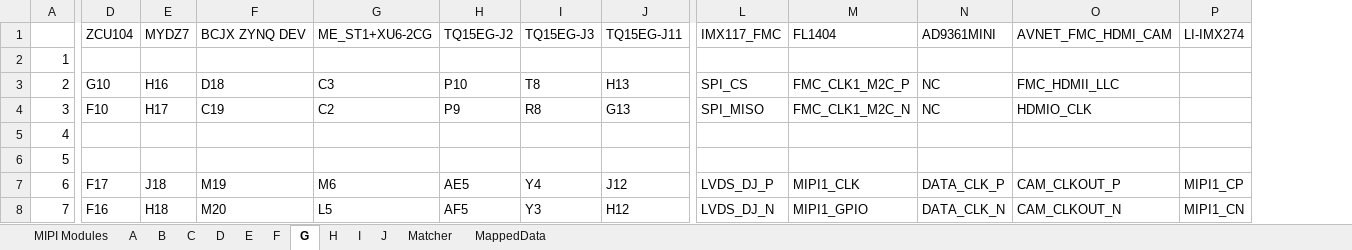
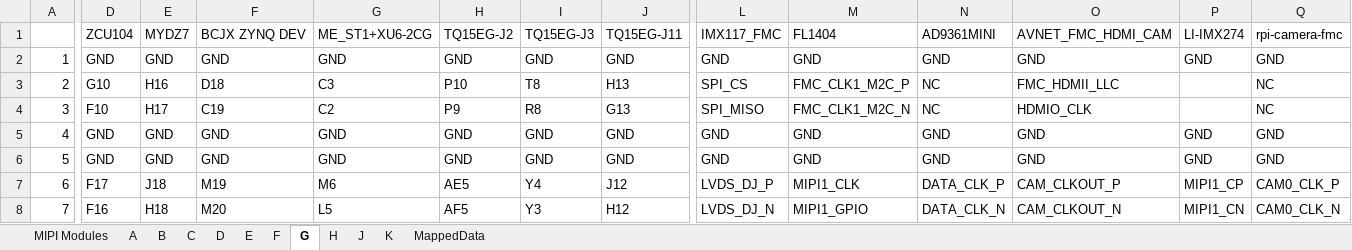
Before and after one commit to alexvonduar/fpga_embedded_vision, an Excel workbook: doc/FMC_Boards.xlsm, sheet G, drawn as a sheet; only a part is shown, gaps mark what is left out; values as stored, in another font and other column widths than the file's, no cell formats; the diff covers the shown part only; the diff names each change by its address in the sheet, - before the commit and + after, or states it on an @@ line.

Commit message:
add opsero rpi-camera-fmc
1. add FMC_BOARD and MIPI_PORT to control hardware generation and
   software
2. set software build to debug build as default, add math library
link for debug build

```diff
--- a/doc/FMC_Boards.xlsm (sheet G)
+++ b/doc/FMC_Boards.xlsm (sheet G)
-sheet tab: I
-sheet tab: Matcher
+sheet tab: K
+column Q, rows 1-8: rpi-camera-fmc | GND | NC | NC | GND | GND | CAM0_CLK_P | CAM0_CLK_N
-D2: (empty)
+D2: GND
-E2: (empty)
+E2: GND
-F2: (empty)
+F2: GND
-G2: (empty)
+G2: GND
-H2: (empty)
+H2: GND
-I2: (empty)
+I2: GND
-J2: (empty)
+J2: GND
-L2: (empty)
+L2: GND
-M2: (empty)
+M2: GND
-N2: (empty)
+N2: GND
-O2: (empty)
+O2: GND
-P2: (empty)
+P2: GND
-D5:D6: (empty)
+D5:D6: GND
-E5:E6: (empty)
+E5:E6: GND
-F5:F6: (empty)
+F5:F6: GND
-G5:G6: (empty)
+G5:G6: GND
-H5:H6: (empty)
+H5:H6: GND
-I5:I6: (empty)
+I5:I6: GND
-J5:J6: (empty)
+J5:J6: GND
-L5:L6: (empty)
+L5:L6: GND
-M5:M6: (empty)
+M5:M6: GND
-N5:N6: (empty)
+N5:N6: GND
-O5:O6: (empty)
+O5:O6: GND
-P5:P6: (empty)
+P5:P6: GND
```
Also changed, not shown: 2 added rows, 2 removed rows and 147 edited cells elsewhere in this sheet, sheet J, sheet E, sheet F, sheet C, sheet D, sheet H, 3 more sheets, cell formats, charts or pictures, 31 other files.
